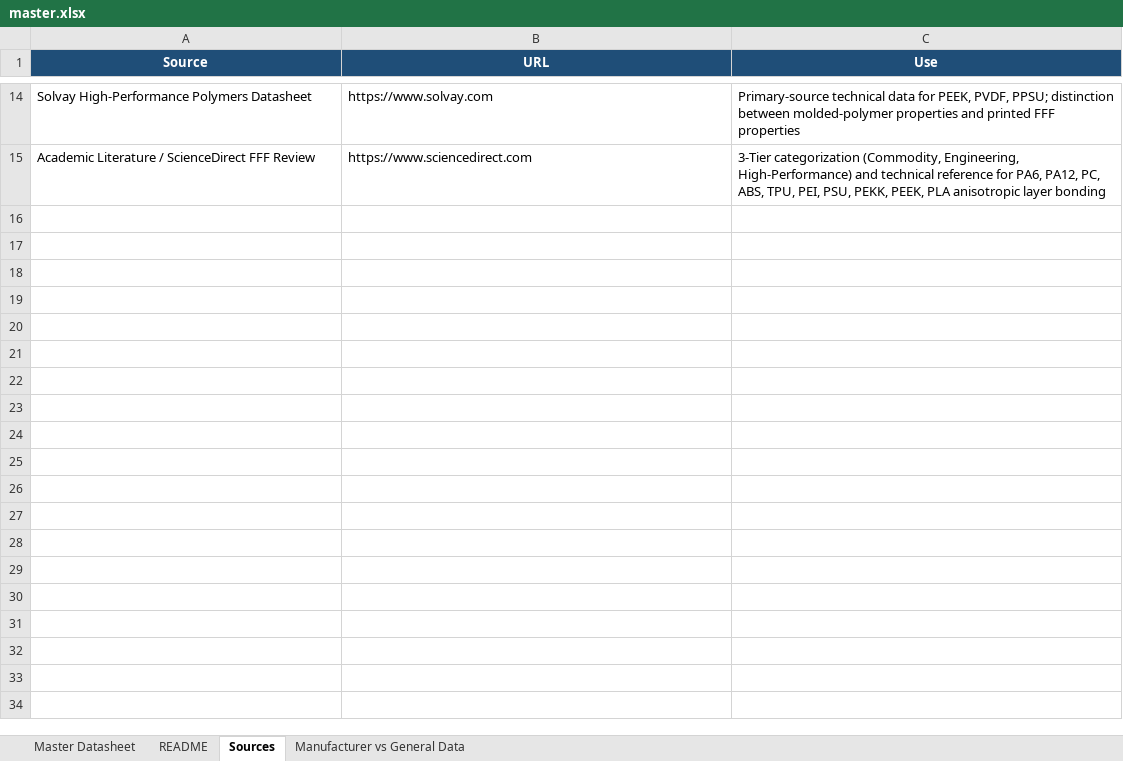
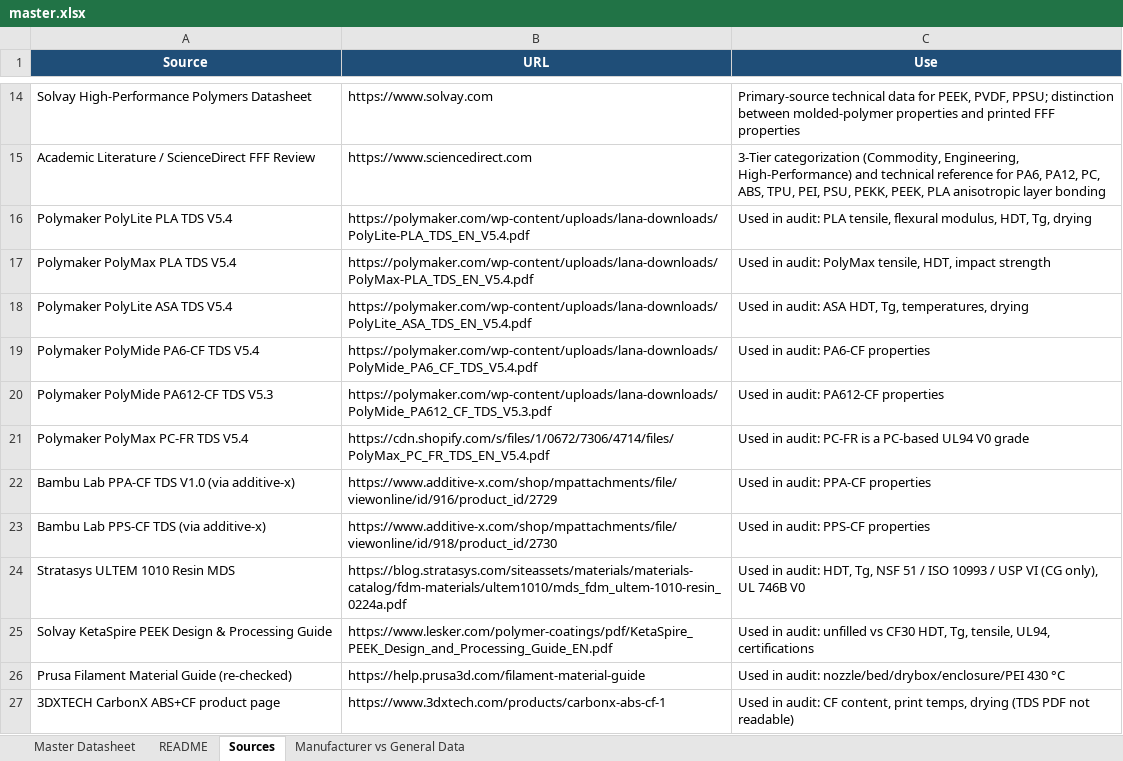
Before and after one commit to SandMarcus/Filamentsok, an Excel workbook: data/guide/master.xlsx, sheet Sources, drawn as a sheet; only a part is shown, gaps mark what is left out; values as stored, in another font and other column widths than the file's, no borders; the diff names each change by its address in the sheet, - before the commit and + after, or states it on an @@ line.

Commit message:
Add files via upload

```diff
--- a/data/guide/master.xlsx (sheet Sources)
+++ b/data/guide/master.xlsx (sheet Sources)
+row 16: Polymaker PolyLite PLA TDS V5.4 | https://polymaker.com/wp-content/uploads/lana-downloads/PolyLite-PLA_TDS_EN_V5.4.pdf | Used in audit: PLA tensile, flexural modulus, HDT, Tg, drying
+row 17: Polymaker PolyMax PLA TDS V5.4 | https://polymaker.com/wp-content/uploads/lana-downloads/PolyMax-PLA_TDS_EN_V5.4.pdf | Used in audit: PolyMax tensile, HDT, impact strength
+row 18: Polymaker PolyLite ASA TDS V5.4 | https://polymaker.com/wp-content/uploads/lana-downloads/PolyLite_ASA_TDS_EN_V5.4.pdf | Used in audit: ASA HDT, Tg, temperatures, drying
+row 19: Polymaker PolyMide PA6-CF TDS V5.4 | https://polymaker.com/wp-content/uploads/lana-downloads/PolyMide_PA6_CF_TDS_V5.4.pdf | Used in audit: PA6-CF properties
+row 20: Polymaker PolyMide PA612-CF TDS V5.3 | https://polymaker.com/wp-content/uploads/lana-downloads/PolyMide_PA612_CF_TDS_V5.3.pdf | Used in audit: PA612-CF properties
+row 21: Polymaker PolyMax PC-FR TDS V5.4 | https://cdn.shopify.com/s/files/1/0672/7306/4714/files/PolyMax_PC_FR_TDS_EN_V5.4.pdf | Used in audit: PC-FR is a PC-based UL94 V0 grade
+row 22: Bambu Lab PPA-CF TDS V1.0 (via additive-x) | https://www.additive-x.com/shop/mpattachments/file/viewonline/id/916/product_id/2729 | Used in audit: PPA-CF properties
+row 23: Bambu Lab PPS-CF TDS (via additive-x) | https://www.additive-x.com/shop/mpattachments/file/viewonline/id/918/product_id/2730 | Used in audit: PPS-CF properties
+row 24: Stratasys ULTEM 1010 Resin MDS | https://blog.stratasys.com/siteassets/materials/materials-catalog/fdm-materials/ultem1010/mds_fdm_ultem-1010-resin_0224a.pdf | Used in audit: HDT, Tg, NSF 51 / ISO 10993 / USP VI (CG only), UL 746B V0
+row 25: Solvay KetaSpire PEEK Design & Processing Guide | https://www.lesker.com/polymer-coatings/pdf/KetaSpire_PEEK_Design_and_Processing_Guide_EN.pdf | Used in audit: unfilled vs CF30 HDT, Tg, tensile, UL94, certifications
+row 26: Prusa Filament Material Guide (re-checked) | https://help.prusa3d.com/filament-material-guide | Used in audit: nozzle/bed/drybox/enclosure/PEI 430 °C
+row 27: 3DXTECH CarbonX ABS+CF product page | https://www.3dxtech.com/products/carbonx-abs-cf-1 | Used in audit: CF content, print temps, drying (TDS PDF not readable)
```
Also changed, not shown: sheet Master Datasheet, sheet Manufacturer vs General Data, sheet README.
